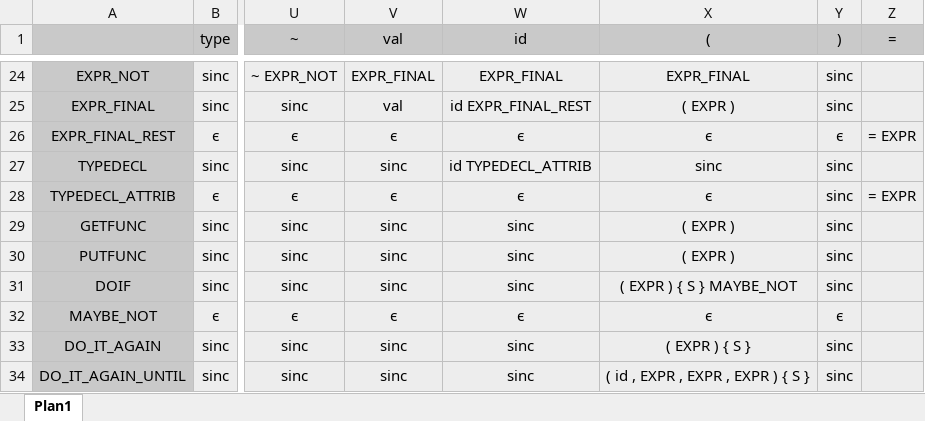
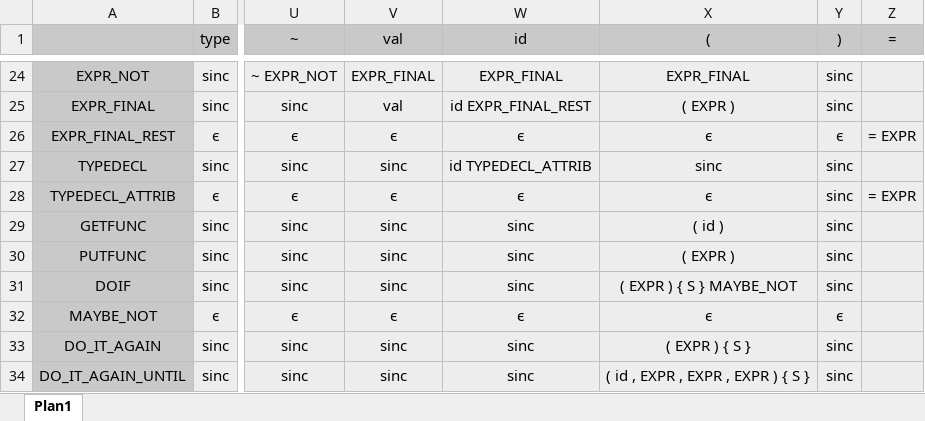
Before and after one commit to mitch-hannigan/CGVlang, an Excel workbook: tabela_sintatica.xlsx, sheet Plan1, drawn as a sheet; only a part is shown, gaps mark what is left out; values as stored, in another font and other column widths than the file's, no borders; the diff names each change by its address in the sheet, - before the commit and + after, or states it on an @@ line.

```diff
--- a/tabela_sintatica.xlsx (sheet Plan1)
+++ b/tabela_sintatica.xlsx (sheet Plan1)
-X29 ((): ( EXPR )
+X29 ((): ( id )
```
Also changed, not shown: 1 other file.
